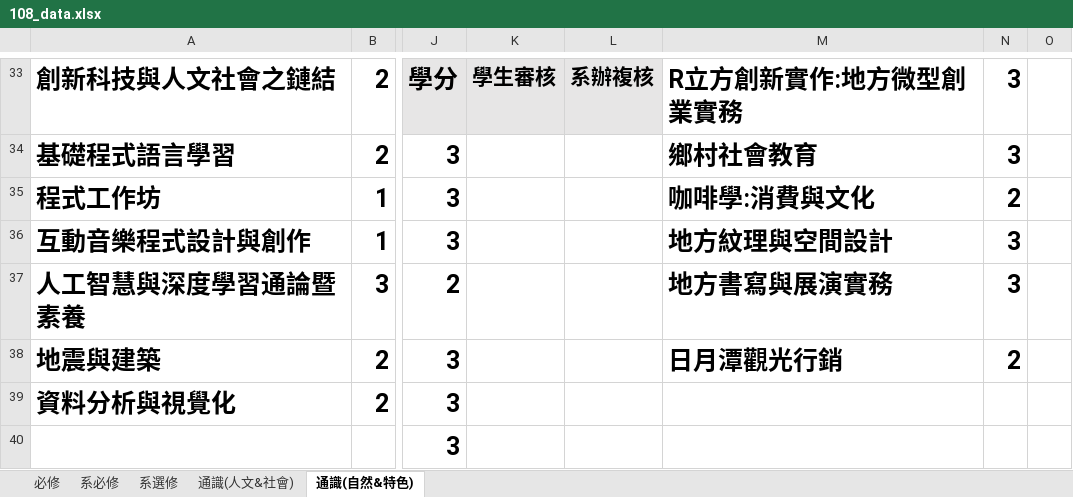
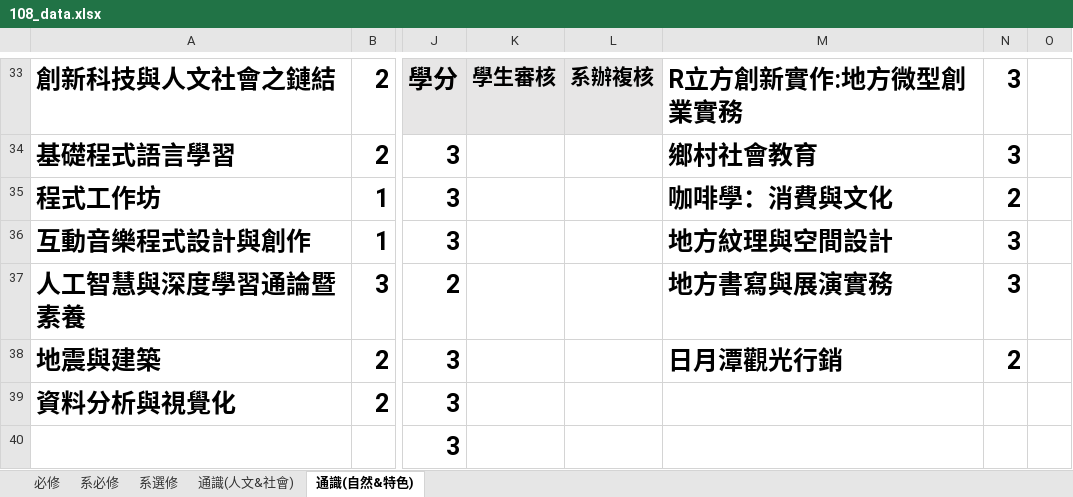
Before and after one commit to tommygood/imCredit, an Excel workbook: media/Excel/108_data.xlsx, sheet 通識(自然&特色), drawn as a sheet; only a part is shown, gaps mark what is left out; values as stored, in another font and other column widths than the file's, no borders; the diff names each change by its address in the sheet, - before the commit and + after, or states it on an @@ line.

Commit message:
update excel, 咖啡

```diff
--- a/media/Excel/108_data.xlsx (sheet 通識(自然&特色))
+++ b/media/Excel/108_data.xlsx (sheet 通識(自然&特色))
-M35: 咖啡學:消費與文化
+M35: 咖啡學：消費與文化
```
Also changed, not shown: 8 other files.
